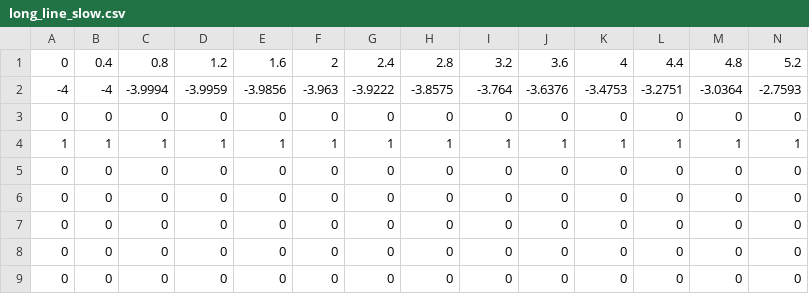
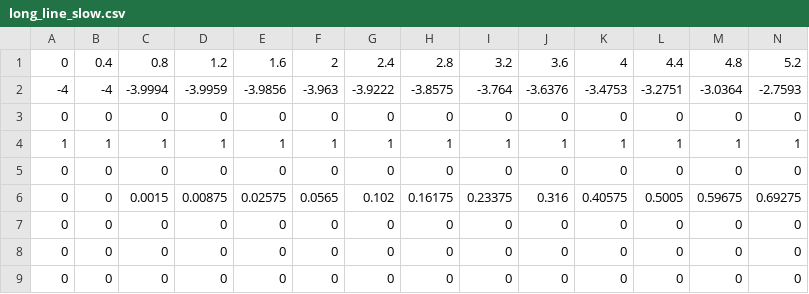
Before and after one commit to StanfordMSL/TrajBridge, a CSV file: src/bridge_px4/trajectories/long_line_slow.csv, drawn as a sheet; only a part is shown; removed rows and columns are numbered as before the commit, all else as after; rows hold the shown columns only; the diff names each change by its address in the sheet, - before the commit and + after, or states it on an @@ line.

Commit message:
adding feedforward velocity to trajectory

```diff
--- a/src/bridge_px4/trajectories/long_line_slow.csv
+++ b/src/bridge_px4/trajectories/long_line_slow.csv
-row 6: 0 | 0 | 0 | 0 | 0 | 0 | 0 | 0 | 0 | 0 | 0 | 0 | 0 | 0
+row 6: 0 | 0 | 0.0015 | 0.00875 | 0.02575 | 0.0565 | 0.102 | 0.16175 | 0.23375 | 0.316 | 0.40575 | 0.5005 | 0.59675 | 0.69275
```
